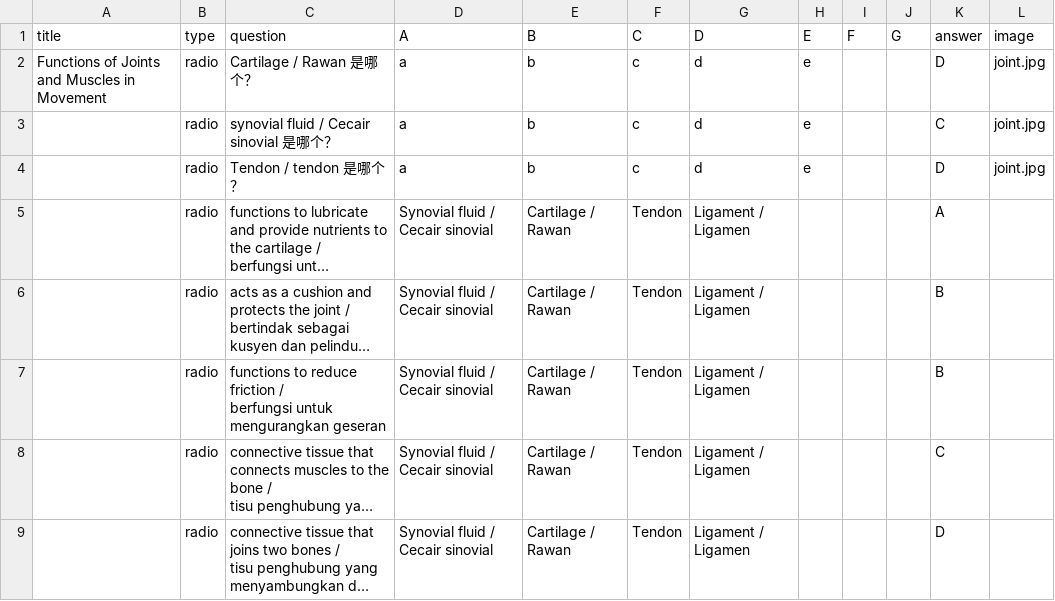
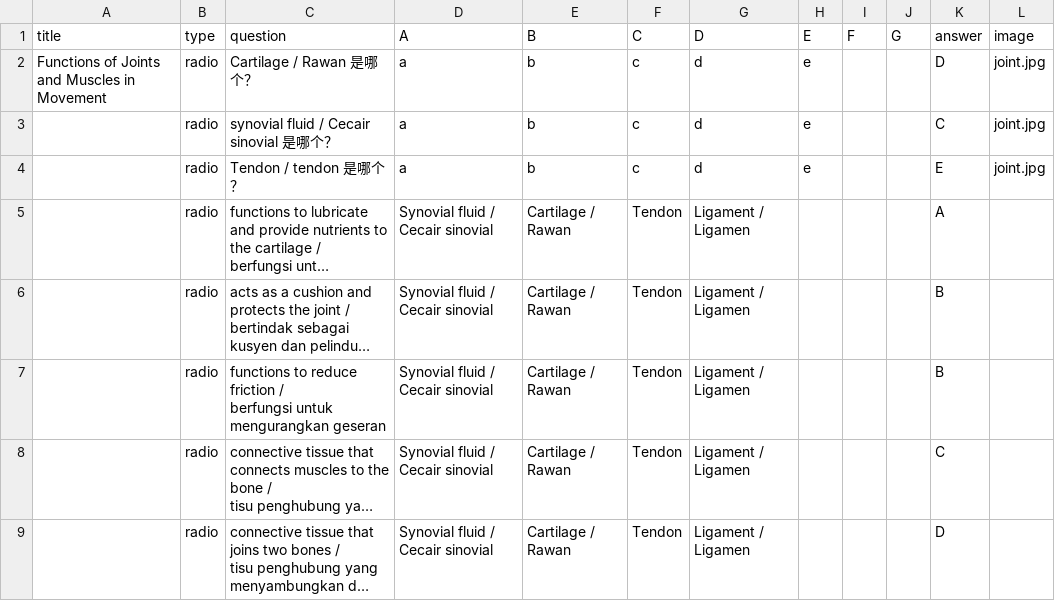
Before and after one commit to nobody0619/F4-SC, a CSV file: F4 SC Chp 6 6.2 B.csv, drawn as a sheet; long unchanged cells end in …; the diff names each change by its address in the sheet, - before the commit and + after, or states it on an @@ line.

Commit message:
Add files via upload

```diff
--- a/F4 SC Chp 6 6.2 B.csv
+++ b/F4 SC Chp 6 6.2 B.csv
-K4 (answer): D
+K4 (answer): E
```
